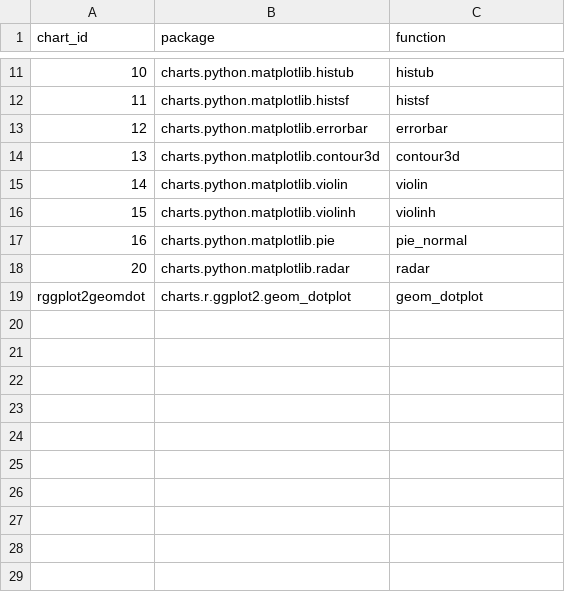
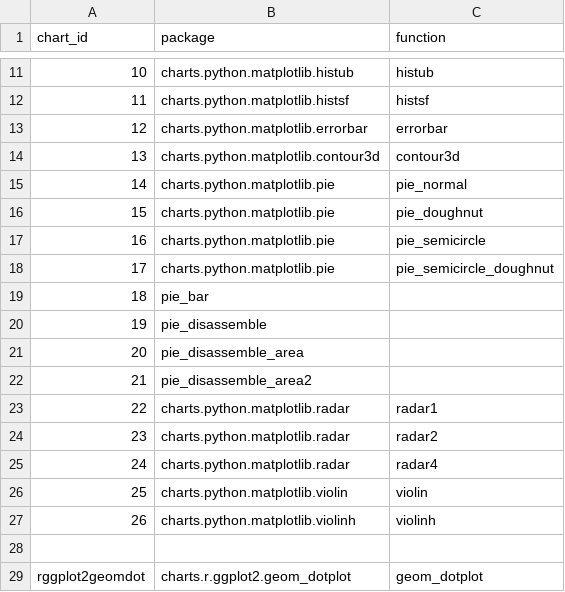
Before and after one commit to SnakeShawn/biov, a CSV file: config/charts.csv, drawn as a sheet; only a part is shown, gaps mark what is left out.

Commit message:
[+] Add pie semicircle, pie doughnut, pie semicircle doughnut, radar, radar(2 in 1) chart.

```diff
--- a/config/charts.csv
+++ b/config/charts.csv
@@ -14,6 +14,16 @@ chart_id,package,function
 13,charts.python.matplotlib.contour3d,contour3d
-14,charts.python.matplotlib.violin,violin
-15,charts.python.matplotlib.violinh,violinh
-16,charts.python.matplotlib.pie,pie_normal
-20,charts.python.matplotlib.radar,radar
+14,charts.python.matplotlib.pie,pie_normal
+15,charts.python.matplotlib.pie,pie_doughnut
+16,charts.python.matplotlib.pie,pie_semicircle
+17,charts.python.matplotlib.pie,pie_semicircle_doughnut
+18,pie_bar
+19,pie_disassemble
+20,pie_disassemble_area
+21,pie_disassemble_area2
+22,charts.python.matplotlib.radar,radar1
+23,charts.python.matplotlib.radar,radar2
+24,charts.python.matplotlib.radar,radar4
+25,charts.python.matplotlib.violin,violin
+26,charts.python.matplotlib.violinh,violinh
+
 rggplot2geomdot,charts.r.ggplot2.geom_dotplot,geom_dotplot
```
Also changed, not shown: 3 other files.
